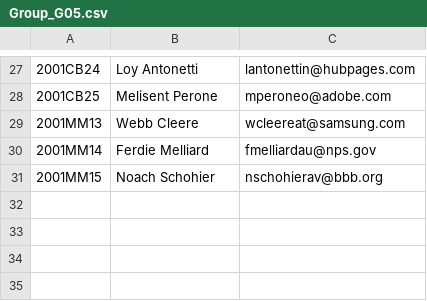
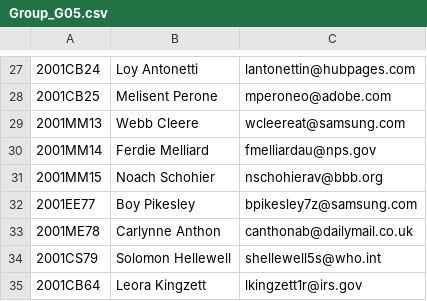
Before and after one commit to mahathi2000/CS384_1801EE23, a CSV file: End_Sem_Code/groups/Group_G05.csv, drawn as a sheet; only a part is shown, gaps mark what is left out; the diff names each change by its address in the sheet, - before the commit and + after, or states it on an @@ line.

```diff
--- a/End_Sem_Code/groups/Group_G05.csv
+++ b/End_Sem_Code/groups/Group_G05.csv
+row 32: 2001EE77 | Boy Pikesley | bpikesley7z@samsung.com
+row 33: 2001ME78 | Carlynne Anthon | canthonab@dailymail.co.uk
+row 34: 2001CS79 | Solomon Hellewell | shellewell5s@who.int
+row 35: 2001CB64 | Leora Kingzett | lkingzett1r@irs.gov
```
Also changed, not shown: End_Sem_Code/groups/Group_G01.csv, End_Sem_Code/groups/Group_G02.csv, 11 other files.
